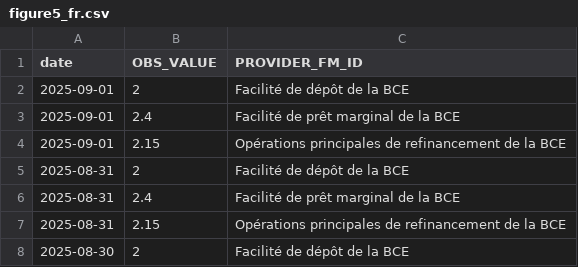
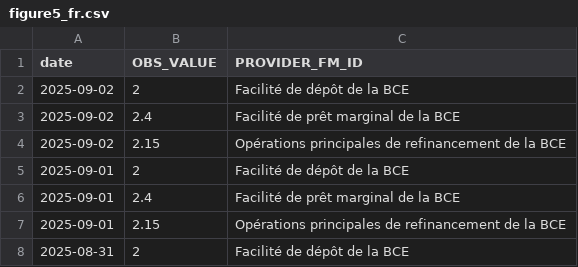
Before and after one commit to Francois-Geerolf/MD2025-06-stance, a CSV file: csv/figure5_fr.csv, drawn as a sheet; only a part is shown; the shorter side is filled out with more unchanged rows; the diff names each change by its address in the sheet, - before the commit and + after, or states it on an @@ line.

```diff
--- a/csv/figure5_fr.csv
+++ b/csv/figure5_fr.csv
+row 2: 2025-09-02 | 2 | Facilité de dépôt de la BCE
+row 3: 2025-09-02 | 2.4 | Facilité de prêt marginal de la BCE
+row 4: 2025-09-02 | 2.15 | Opérations principales de refinancement de la BCE
```
Also changed, not shown: csv/figure5.csv, csv/figure8.csv, 19 other files.
